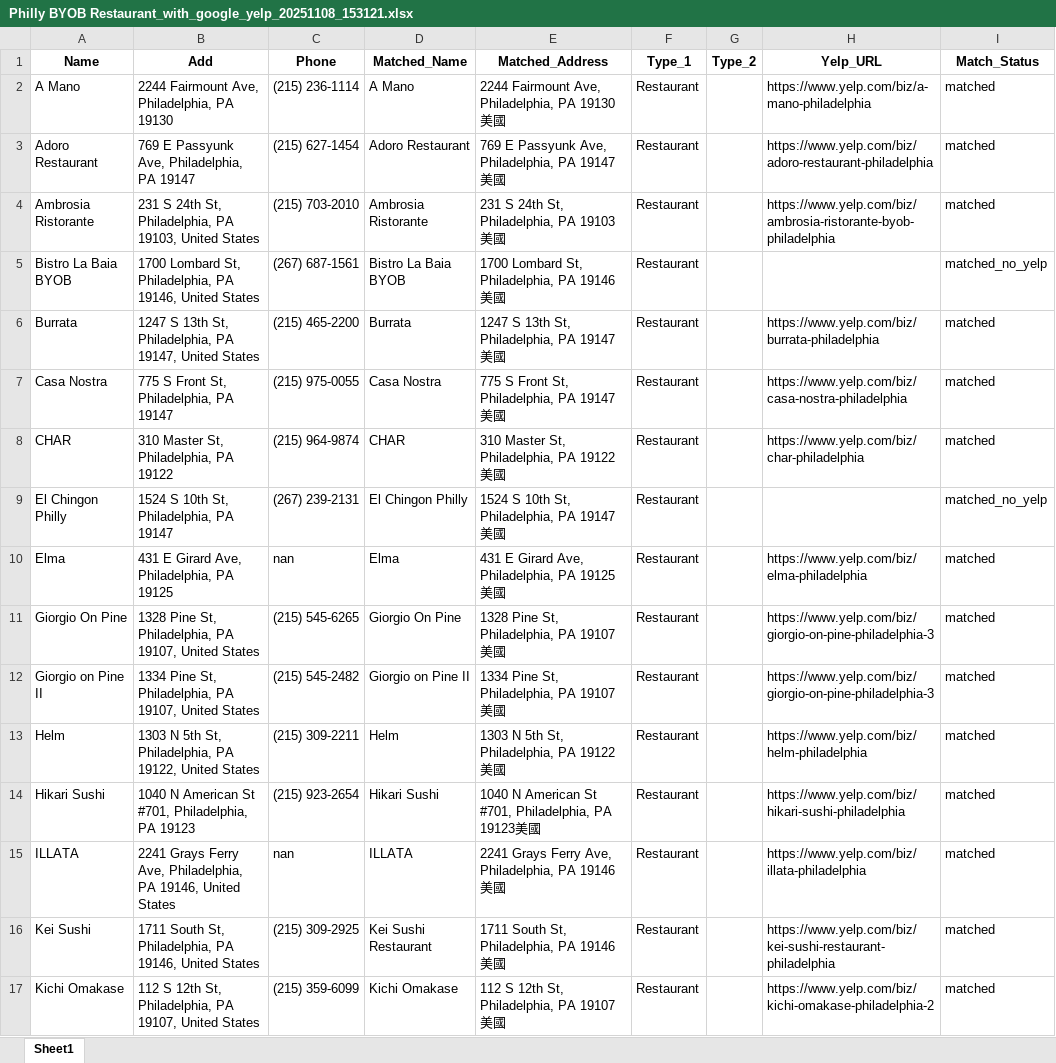
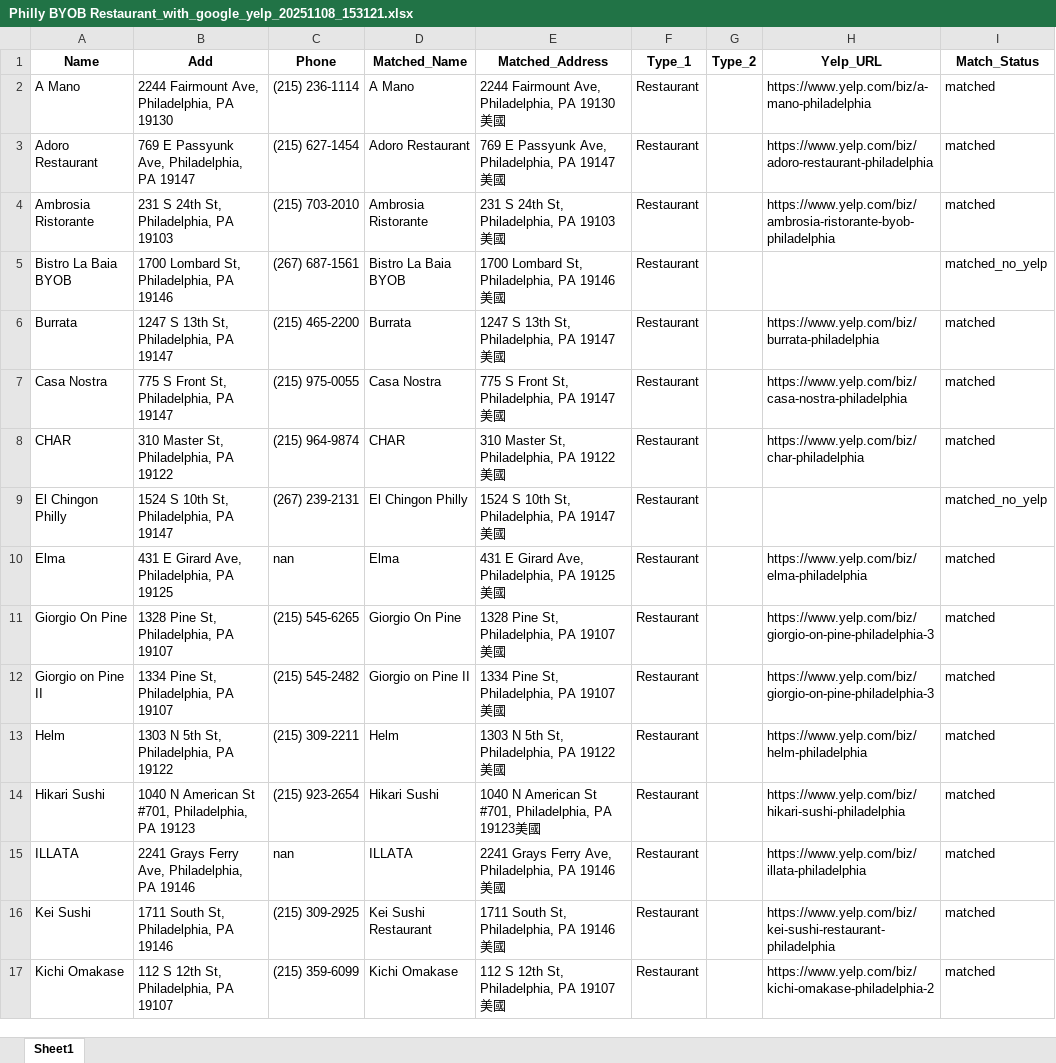
Before and after one commit to Neil515/byob-philly, an Excel workbook: philly_yelp_crawler/data/Philly BYOB Restaurant_with_google_yelp_20251108_153121.xlsx, sheet Sheet1, drawn as a sheet; only a part is shown; values as stored, in another font and other column widths than the file's, no borders; the diff covers the shown part only; the diff names each change by its address in the sheet, - before the commit and + after, or states it on an @@ line.

Commit message:
Update Philly BYOB Restaurant_with_google_yelp_20251108_153121.xlsx

```diff
--- a/philly_yelp_crawler/data/Philly BYOB Restaurant_with_google_yelp_20251108_153121.xlsx (sheet Sheet1)
+++ b/philly_yelp_crawler/data/Philly BYOB Restaurant_with_google_yelp_20251108_153121.xlsx (sheet Sheet1)
-B4 (Add): 231 S 24th St, Philadelphia, PA 19103, United States
+B4 (Add): 231 S 24th St, Philadelphia, PA 19103
-B5 (Add): …Philadelphia, PA 19146, United States
+B5 (Add): …Philadelphia, PA 19146
-B6 (Add): …Philadelphia, PA 19147, United States
+B6 (Add): …Philadelphia, PA 19147
-B11 (Add): 1328 Pine St, Philadelphia, PA 19107, United States
+B11 (Add): 1328 Pine St, Philadelphia, PA 19107
-B12 (Add): 1334 Pine St, Philadelphia, PA 19107, United States
+B12 (Add): 1334 Pine St, Philadelphia, PA 19107
-B13 (Add): 1303 N 5th St, Philadelphia, PA 19122, United States
+B13 (Add): 1303 N 5th St, Philadelphia, PA 19122
-B15 (Add): …Philadelphia, PA 19146, United States
+B15 (Add): …Philadelphia, PA 19146
-B16 (Add): 1711 South St, Philadelphia, PA 19146, United States
+B16 (Add): 1711 South St, Philadelphia, PA 19146
-B17 (Add): 112 S 12th St, Philadelphia, PA 19107, United States
+B17 (Add): 112 S 12th St, Philadelphia, PA 19107
```
Also changed, not shown: 12 edited cells elsewhere in this sheet.
